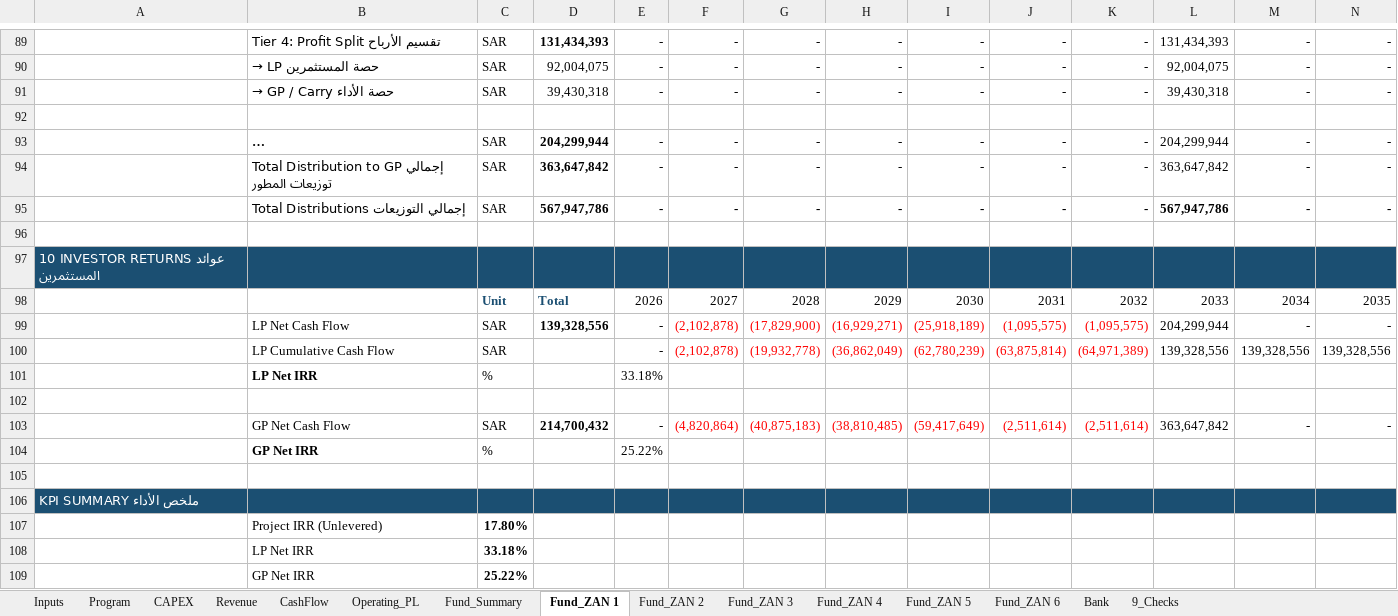
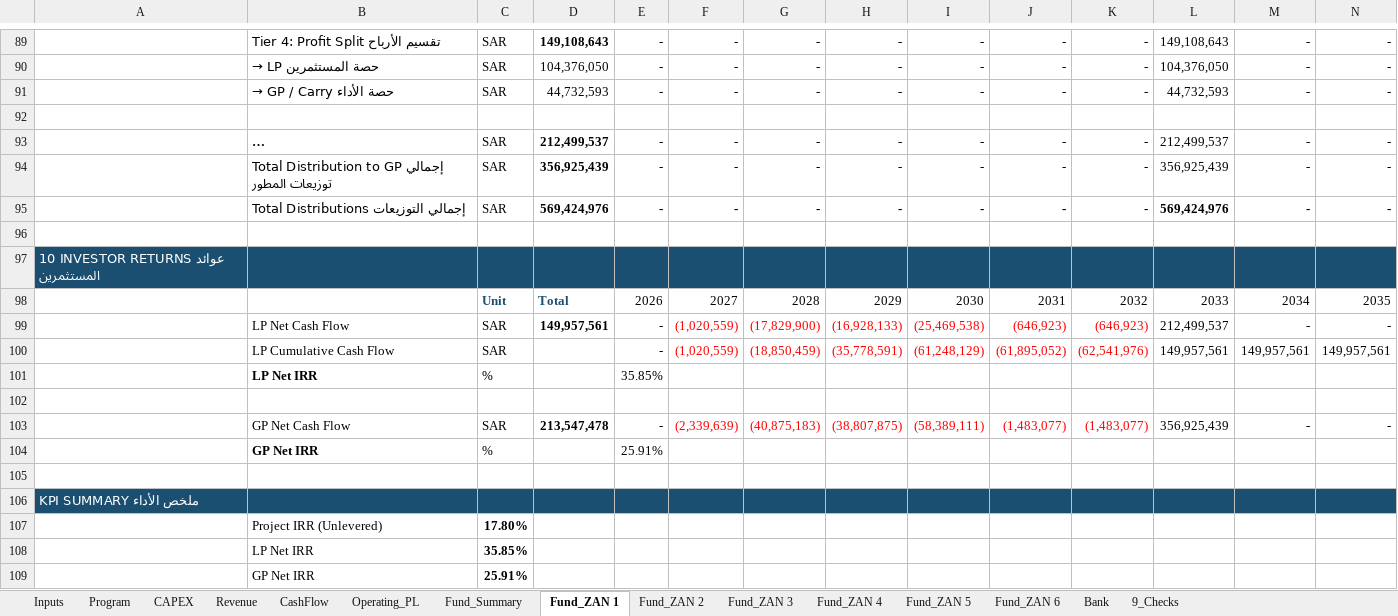
Before and after one commit to ARAHMAN97987/re-dev-modeler, an Excel workbook: public/ZAN_Model_Template.xlsx, sheet Fund_ZAN 1, drawn as a sheet; only a part is shown, gaps mark what is left out; long unchanged cells end in …; values as stored, in another font and other column widths than the file's, no borders; removed rows and columns are numbered as before the commit, all else as after; rows hold the shown columns only; the diff covers the shown part only; the diff names each change by its address in the sheet, - before the commit and + after, or states it on an @@ line.

```diff
--- a/public/ZAN_Model_Template.xlsx (sheet Fund_ZAN 1)
+++ b/public/ZAN_Model_Template.xlsx (sheet Fund_ZAN 1)
-D89: 131,434,393
+D89: 149,108,643
-L89: 131,434,393
+L89: 149,108,643
-D90: 92,004,075
+D90: 104,376,050
-L90: 92,004,075
+L90: 104,376,050
-D91: 39,430,318
+D91: 44,732,593
-L91: 39,430,318
+L91: 44,732,593
-D93: 204,299,944
+D93: 212,499,537
-L93: 204,299,944
+L93: 212,499,537
-D94: 363,647,842
+D94: 356,925,439
-L94: 363,647,842
+L94: 356,925,439
-D95: 567,947,786
+D95: 569,424,976
-L95: 567,947,786
+L95: 569,424,976
-D99: 139,328,556
+D99: 149,957,561
-F99: (2,102,878)
+F99: (1,020,559)
-H99: (16,929,271)
+H99: (16,928,133)
-I99: (25,918,189)
+I99: (25,469,538)
-J99: (1,095,575)
+J99: (646,923)
-K99: (1,095,575)
+K99: (646,923)
-L99: 204,299,944
+L99: 212,499,537
-row 100:  | LP Cumulative Cash Flow | SAR |  | - | (2,102,878) | (19,932,778) | (36,862,049) | (62,780,239) | (63,875,814) | (64,971,389) | 139,328,556 | 139,328,556 | 139,328,556
+row 100:  | LP Cumulative Cash Flow | SAR |  | - | (1,020,559) | (18,850,459) | (35,778,591) | (61,248,129) | (61,895,052) | (62,541,976) | 149,957,561 | 149,957,561 | 149,957,561
-E101: 33.18%
+E101: 35.85%
-D103: 214,700,432
+D103: 213,547,478
-F103: (4,820,864)
+F103: (2,339,639)
-H103: (38,810,485)
+H103: (38,807,875)
-I103: (59,417,649)
+I103: (58,389,111)
-J103: (2,511,614)
+J103: (1,483,077)
-K103: (2,511,614)
+K103: (1,483,077)
-L103: 363,647,842
+L103: 356,925,439
-E104: 25.22%
+E104: 25.91%
-C108: 33.18%
+C108: 35.85%
-C109: 25.22%
+C109: 25.91%
```
Also changed, not shown: 85 edited cells elsewhere in this sheet, sheet Fund_ZAN 3, sheet Fund_ZAN 2, sheet Fund_Summary, sheet Inputs, sheet Bank, formulas that keep their value, templates/ZAN_Full_Model_v11_AUDITED.xlsx, 2 other files.
